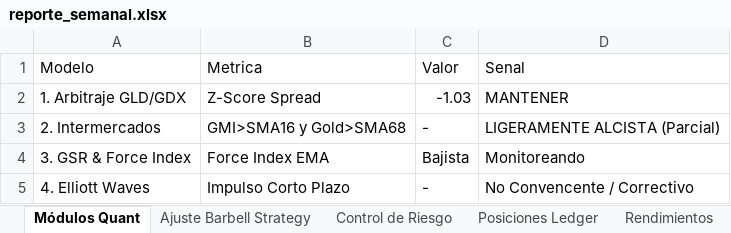
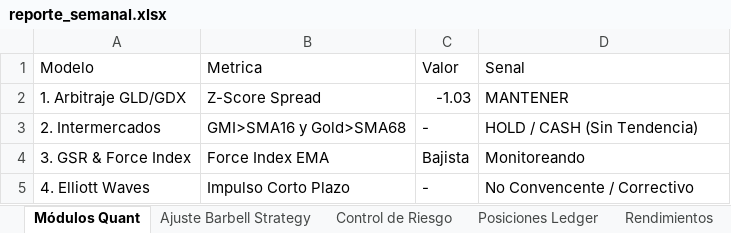
Before and after one commit to pseitler/River-Plate-Alpha, an Excel workbook: public/reporte_semanal.xlsx, sheet Módulos Quant, drawn as a sheet; values as stored, in another font and other column widths than the file's, no borders; the diff names each change by its address in the sheet, - before the commit and + after, or states it on an @@ line.

```diff
--- a/public/reporte_semanal.xlsx (sheet Módulos Quant)
+++ b/public/reporte_semanal.xlsx (sheet Módulos Quant)
-D3 (Senal): LIGERAMENTE ALCISTA (Parcial)
+D3 (Senal): HOLD / CASH (Sin Tendencia)
```
Also changed, not shown: sheet Control de Riesgo, sheet Posiciones Ledger, sheet Ajuste Barbell Strategy, sheet Rendimientos, 1 other file.
